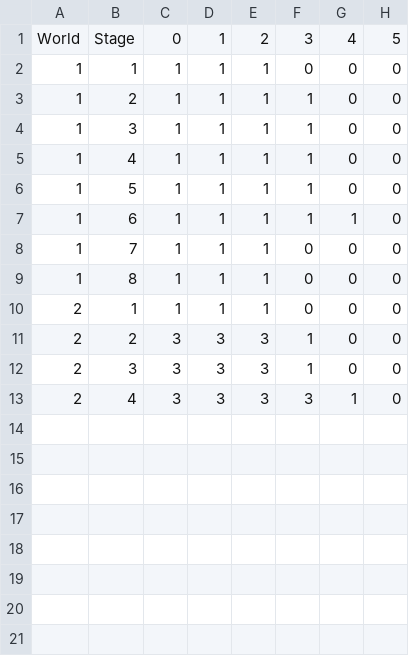
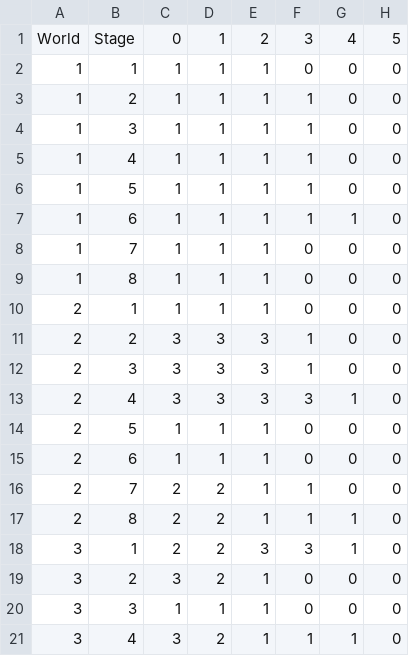
Before and after one commit to header-file/TrickShot, a CSV file: Assets/Resources/Datas/Bullet_Count.csv, drawn as a sheet.

```diff
--- a/Assets/Resources/Datas/Bullet_Count.csv
+++ b/Assets/Resources/Datas/Bullet_Count.csv
@@ -13 +13,9 @@ World,Stage,0,1,2,3,4,5
 2,4,3,3,3,3,1,0
+2,5,1,1,1,0,0,0
+2,6,1,1,1,0,0,0
+2,7,2,2,1,1,0,0
+2,8,2,2,1,1,1,0
+3,1,2,2,3,3,1,0
+3,2,3,2,1,0,0,0
+3,3,1,1,1,0,0,0
+3,4,3,2,1,1,1,0
```
Also changed, not shown: Assets/Resources/Datas/Enemy.csv, Assets/Resources/Datas/Stage.csv, 10 other files.
